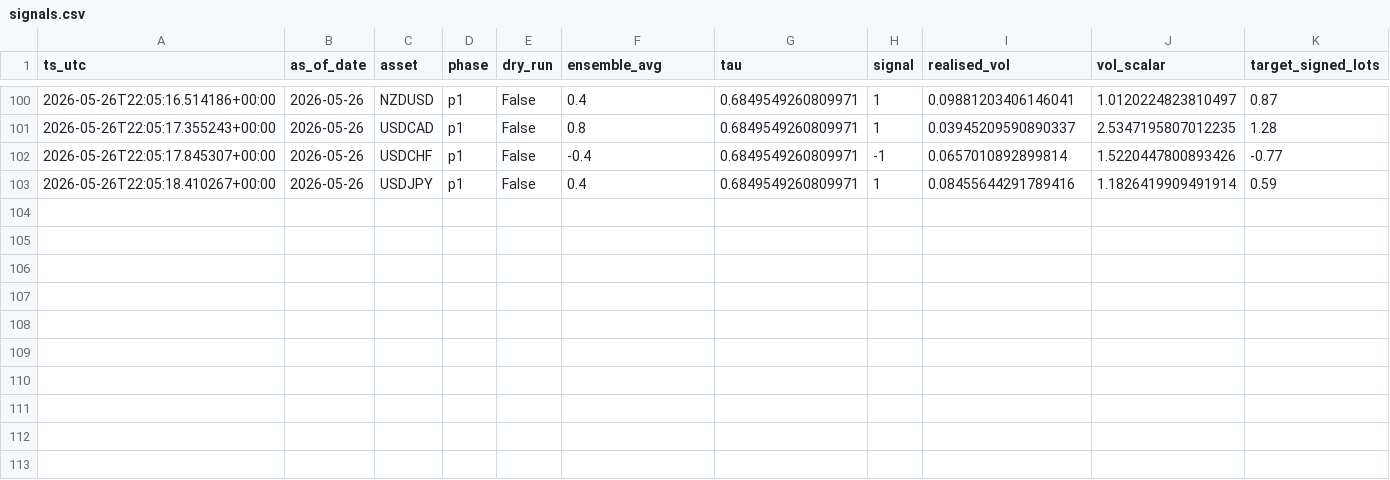
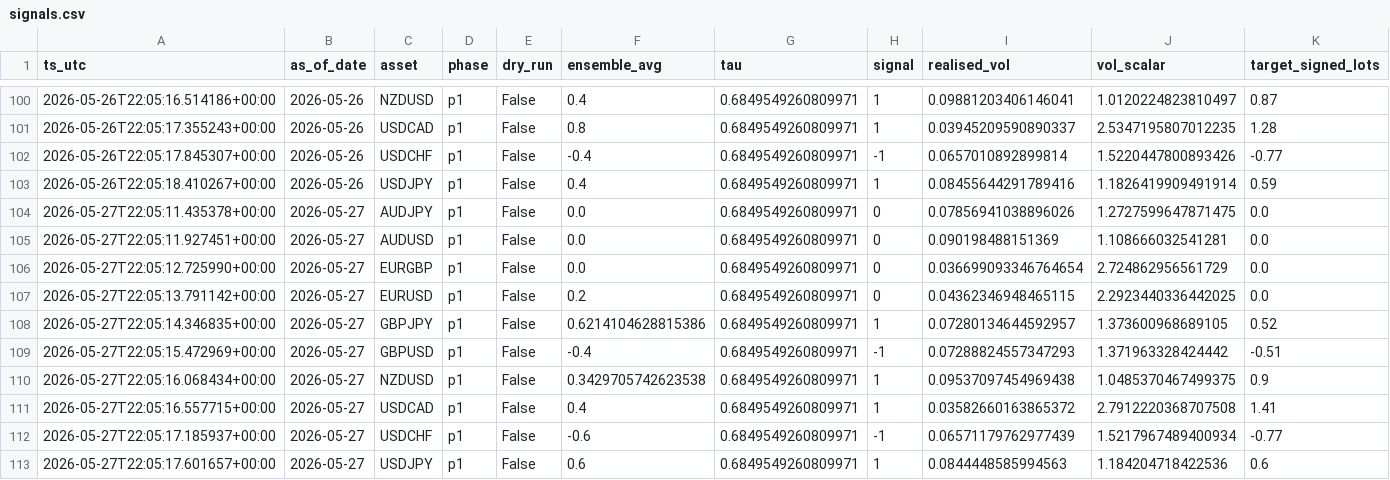
Before and after one commit to FrogAstronaut232/ftmo-dashboard, a CSV file: data/200k/g10/live/signals.csv, drawn as a sheet; only a part is shown, gaps mark what is left out; rows hold the shown columns only; the diff names each change by its address in the sheet, - before the commit and + after, or states it on an @@ line.

```diff
--- a/data/200k/g10/live/signals.csv
+++ b/data/200k/g10/live/signals.csv
+row 104: 2026-05-27T22:05:11.435378+00:00 | 2026-05-27 | AUDJPY | p1 | False | 0.0 | 0.6849549260809971 | 0 | 0.07856941038896026 | 1.2727599647871475 | 0.0
+row 105: 2026-05-27T22:05:11.927451+00:00 | 2026-05-27 | AUDUSD | p1 | False | 0.0 | 0.6849549260809971 | 0 | 0.090198488151369 | 1.108666032541281 | 0.0
+row 106: 2026-05-27T22:05:12.725990+00:00 | 2026-05-27 | EURGBP | p1 | False | 0.0 | 0.6849549260809971 | 0 | 0.036699093346764654 | 2.724862956561729 | 0.0
+row 107: 2026-05-27T22:05:13.791142+00:00 | 2026-05-27 | EURUSD | p1 | False | 0.2 | 0.6849549260809971 | 0 | 0.04362346948465115 | 2.2923440336442025 | 0.0
+row 108: 2026-05-27T22:05:14.346835+00:00 | 2026-05-27 | GBPJPY | p1 | False | 0.6214104628815386 | 0.6849549260809971 | 1 | 0.07280134644592957 | 1.373600968689105 | 0.52
+row 109: 2026-05-27T22:05:15.472969+00:00 | 2026-05-27 | GBPUSD | p1 | False | -0.4 | 0.6849549260809971 | -1 | 0.07288824557347293 | 1.371963328424442 | -0.51
+row 110: 2026-05-27T22:05:16.068434+00:00 | 2026-05-27 | NZDUSD | p1 | False | 0.3429705742623538 | 0.6849549260809971 | 1 | 0.09537097454969438 | 1.0485370467499375 | 0.9
+row 111: 2026-05-27T22:05:16.557715+00:00 | 2026-05-27 | USDCAD | p1 | False | 0.4 | 0.6849549260809971 | 1 | 0.03582660163865372 | 2.7912220368707508 | 1.41
+row 112: 2026-05-27T22:05:17.185937+00:00 | 2026-05-27 | USDCHF | p1 | False | -0.6 | 0.6849549260809971 | -1 | 0.06571179762977439 | 1.5217967489400934 | -0.77
+row 113: 2026-05-27T22:05:17.601657+00:00 | 2026-05-27 | USDJPY | p1 | False | 0.6 | 0.6849549260809971 | 1 | 0.0844448585994563 | 1.184204718422536 | 0.6
```
Also changed, not shown: data/200k/g10/live/trades.csv, 3 other files.
